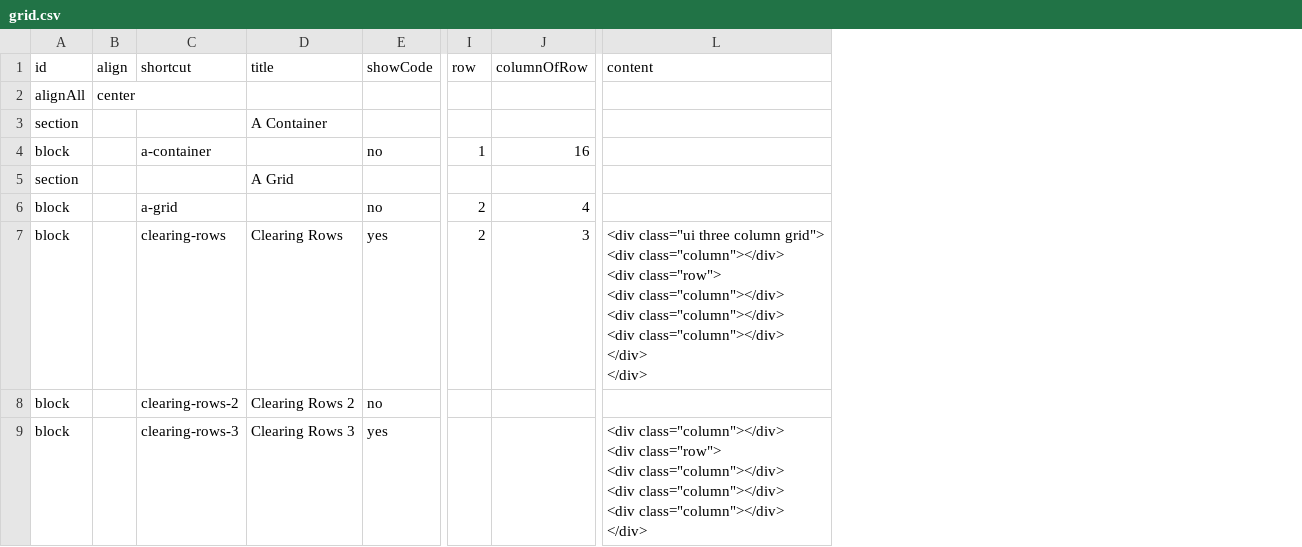
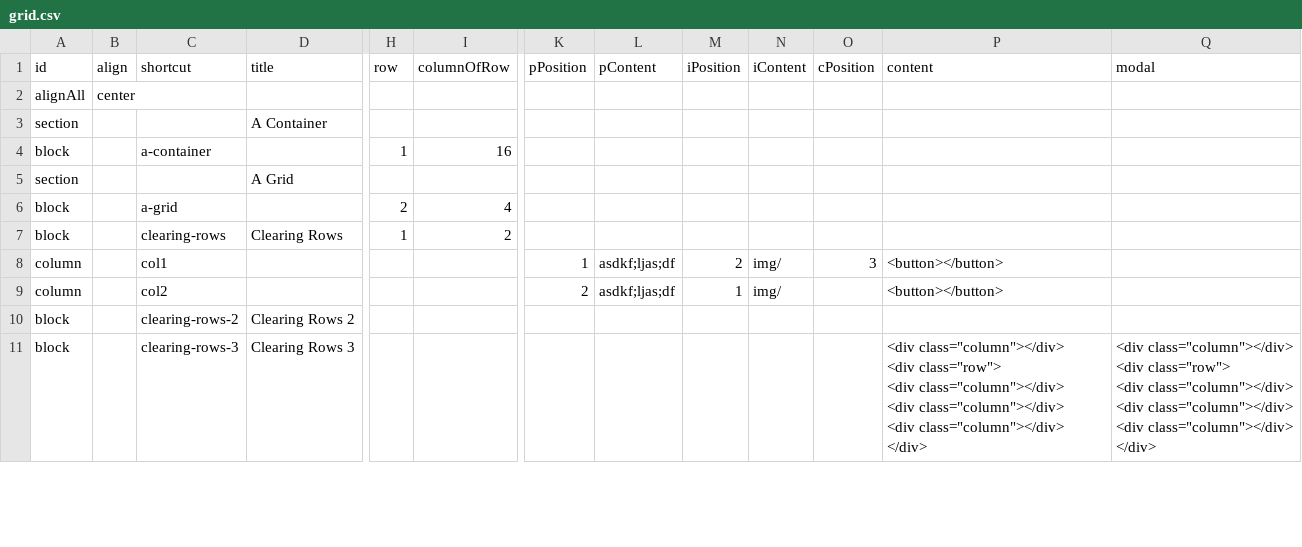
Before and after one commit to marcus8712/test, a CSV file: data/grid.csv, drawn as a sheet; only a part is shown, gaps mark what is left out; removed rows and columns are numbered as before the commit, all else as after; rows hold the shown columns only; ↵ is a line break in a cell; the diff names each change by its address in the sheet, - before the commit and + after, or states it on an @@ line.

```diff
--- a/data/grid.csv
+++ b/data/grid.csv
-column E (showCode), rows 4-9: no |  | no | yes | no | yes
+column K (pPosition), empty
+column L (pContent), empty
+column M (iPosition), empty
+column N (iContent), empty
+column O (cPosition), empty
+column Q (modal), row 11: <div class="column"></div> ↵ <div class="row"> ↵ <div class="column"></div> ↵ <div class="column"></div> ↵ <div class="column"></div> ↵ </div>
-H7 (row): 2
+H7 (row): 1
-I7 (columnOfRow): 3
+I7 (columnOfRow): 2
-P7 (content): <div class="ui three column grid"> ↵ <div class="column"></div> ↵ <div class="row"> ↵ <div class="column"></div> ↵ <div class="column"></div> ↵ <div class="column"></div> ↵ </div> ↵ </div>
+P7 (content): (empty)
+row 8: column |  | col1 |  |  |  | 1 | asdkf;ljas;df | 2 | img/ | 3 | <button></button>
+row 9: column |  | col2 |  |  |  | 2 | asdkf;ljas;df | 1 | img/ |  | <button></button>
```
Also changed, not shown: 2 other files.
